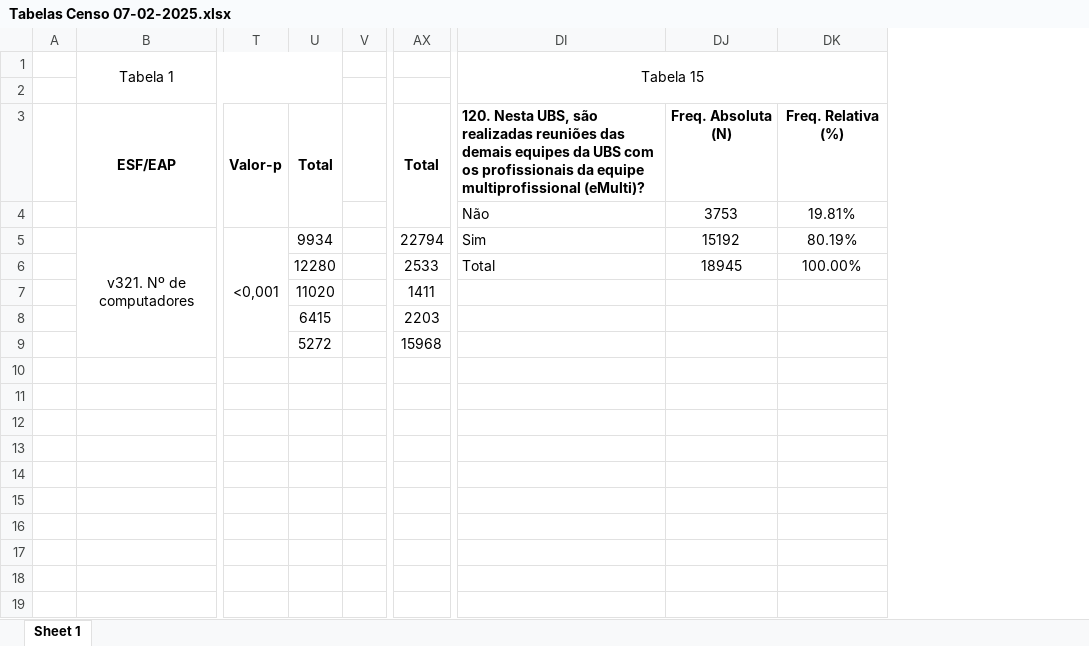
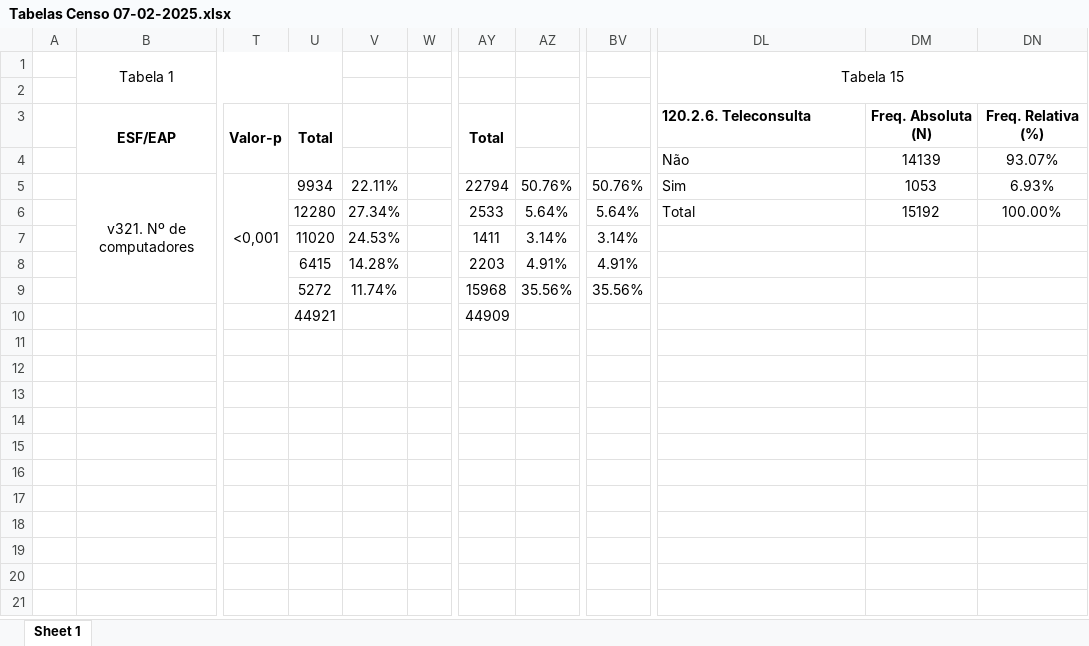
Before and after one commit to cesarmacieira/censo, an Excel workbook: Tabelas Censo 07-02-2025.xlsx, sheet Sheet 1, drawn as a sheet; only a part is shown, gaps mark what is left out; values as stored, in another font and other column widths than the file's, no borders; addresses are those after the commit; the diff names each change by its address in the sheet, - before the commit and + after, or states it on an @@ line.

```diff
--- a/Tabelas Censo 07-02-2025.xlsx (sheet Sheet 1)
+++ b/Tabelas Censo 07-02-2025.xlsx (sheet Sheet 1)
+column V, rows 5-9: 22.11% | 27.34% | 24.53% | 14.28% | 11.74%
+column AZ, rows 5-9: 50.76% | 5.64% | 3.14% | 4.91% | 35.56%
+column BV, rows 5-9: 50.76% | 5.64% | 3.14% | 4.91% | 35.56%
-DL3: 120. Nesta UBS, são realizadas reuniões das demais equipes da UBS com os profissionais da equipe multiprofissional (eMulti)?
+DL3: 120.2.6. Teleconsulta
-DM4: 3753
+DM4: 14139
-DN4: 19.81%
+DN4: 93.07%
-DM5: 15192
+DM5: 1053
-DN5: 80.19%
+DN5: 6.93%
-DM6: 18945
+DM6: 15192
-U10: (empty)
+U10: 44921
-AY10: (empty)
+AY10: 44909
```
Also changed, not shown: formulas that keep their value, 1 other file.
